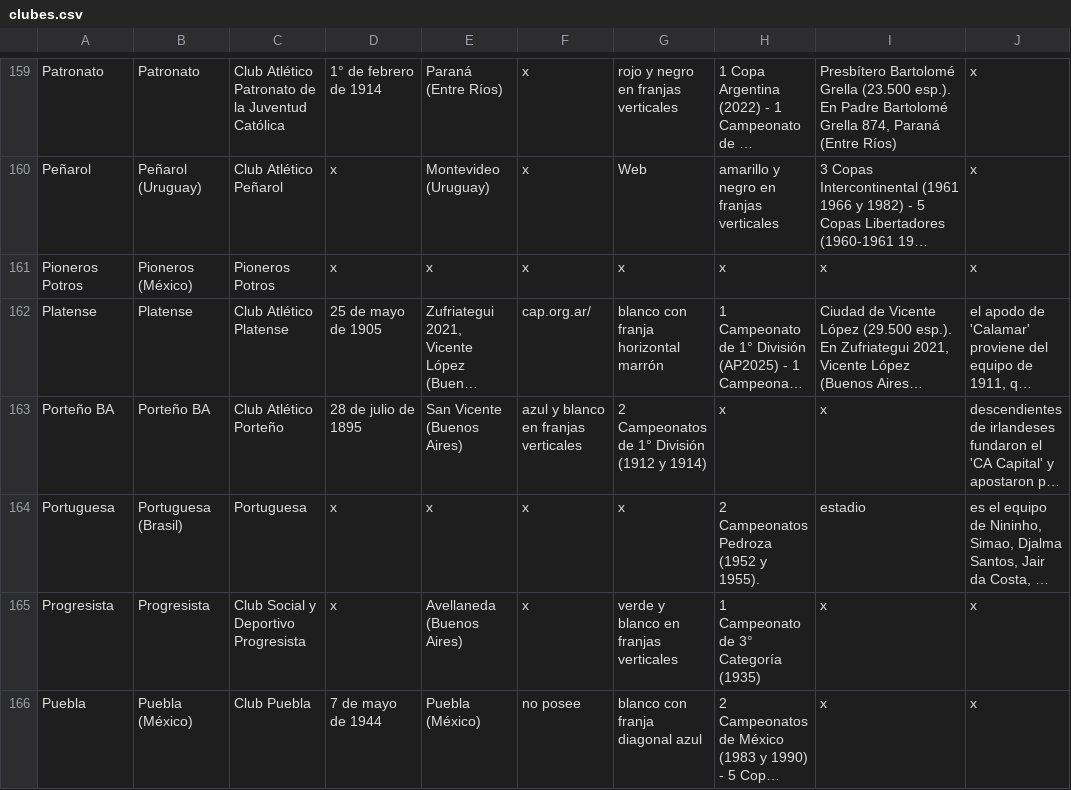
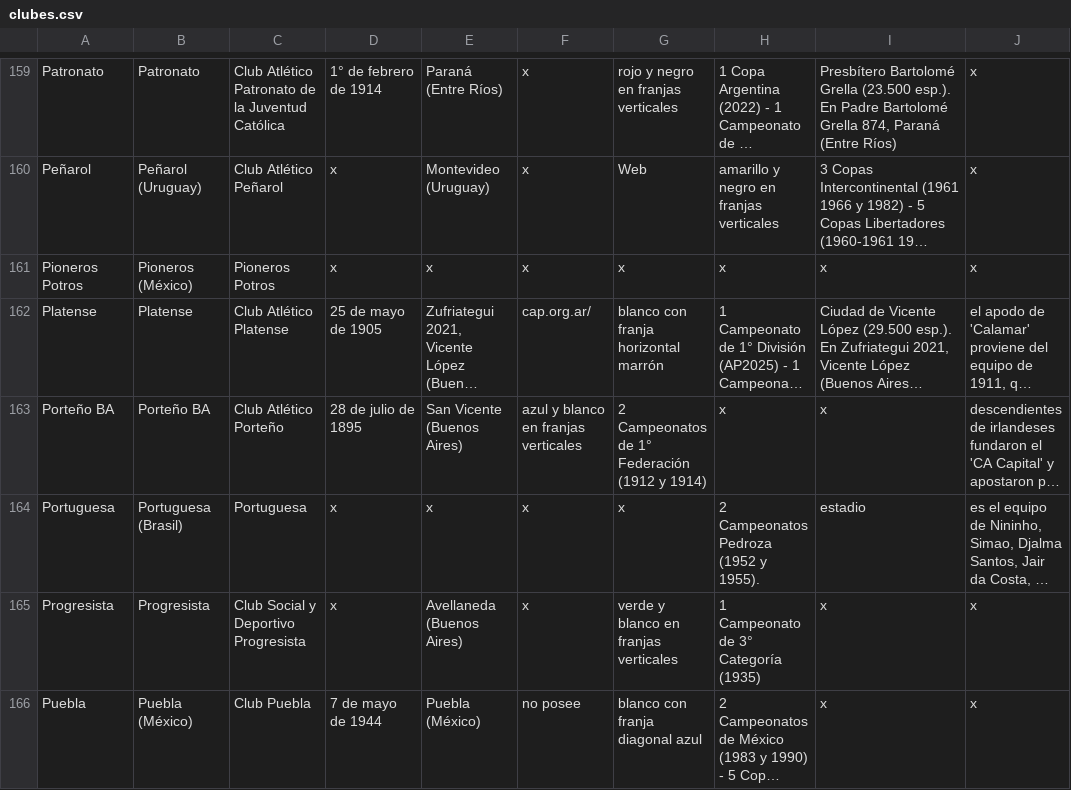
Before and after one commit to globopedia/Lubs, a CSV file: clubes.csv, drawn as a sheet; only a part is shown, gaps mark what is left out; long unchanged cells end in …; the diff covers the shown part only; the diff names each change by its address in the sheet, - before the commit and + after, or states it on an @@ line.

Commit message:
Update clubes.csv

```diff
--- a/clubes.csv
+++ b/clubes.csv
-G163: 2 Campeonatos de 1° División (1912 y 1914)
+G163: 2 Campeonatos de 1° Federación (1912 y 1914)
```
Also changed, not shown: 21 edited cells elsewhere in this file.
